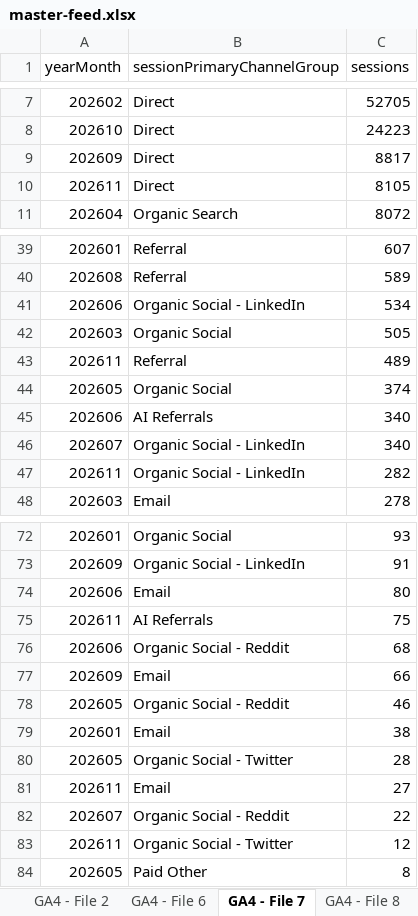
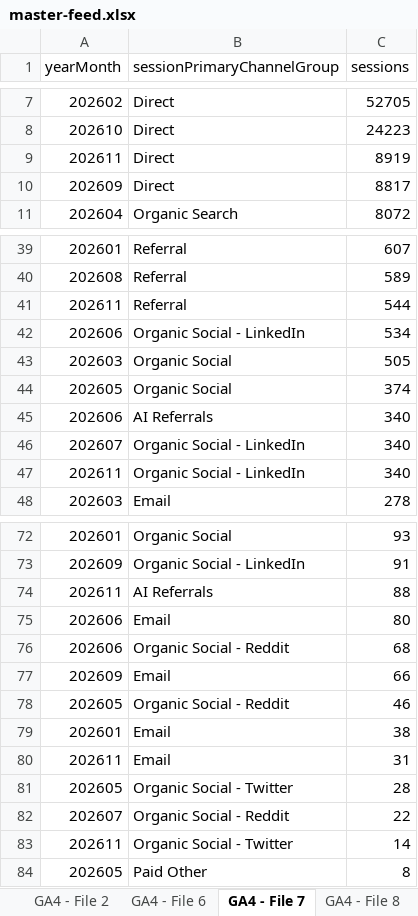
Before and after one commit to MutinyGTM/growth-dashboard, an Excel workbook: data/master-feed.xlsx, sheet GA4 - File 7, drawn as a sheet; only a part is shown, gaps mark what is left out; values as stored, in another font and other column widths than the file's, no borders; charts and pictures not drawn; removed rows and columns are numbered as before the commit, all else as after; the diff covers the shown part only; the diff names each change by its address in the sheet, - before the commit and + after, or states it on an @@ line.

```diff
--- a/data/master-feed.xlsx (sheet GA4 - File 7)
+++ b/data/master-feed.xlsx (sheet GA4 - File 7)
+row 9: 202611 | Direct | 8919
-row 10: 202611 | Direct | 8105
+row 41: 202611 | Referral | 544
-row 43: 202611 | Referral | 489
-C47 (sessions): 282
+C47 (sessions): 340
+row 74: 202611 | AI Referrals | 88
-row 75: 202611 | AI Referrals | 75
+row 80: 202611 | Email | 31
-row 81: 202611 | Email | 27
-C83 (sessions): 12
+C83 (sessions): 14
```
Also changed, not shown: 2 added rows, 2 removed rows and 1 edited cell elsewhere in this sheet, sheet GA4 - File 3, sheet GA4 - Preset Channels, sheet GA4 - File 5, sheet GA4 - File 6, sheet GA4 - File 1, sheet GA4 - File 2, 4 more sheets, 8 other files.
